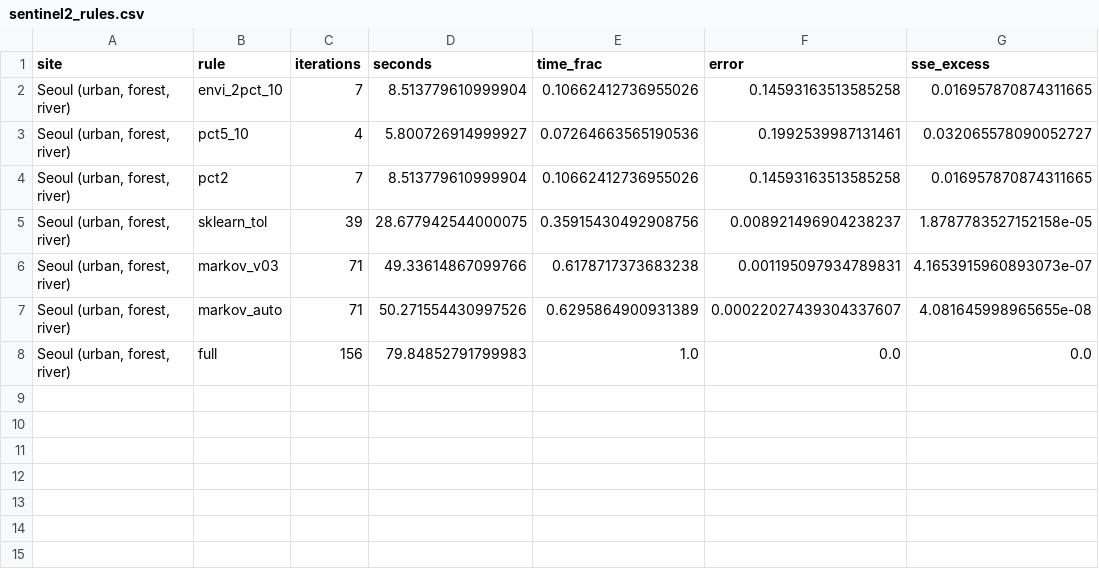
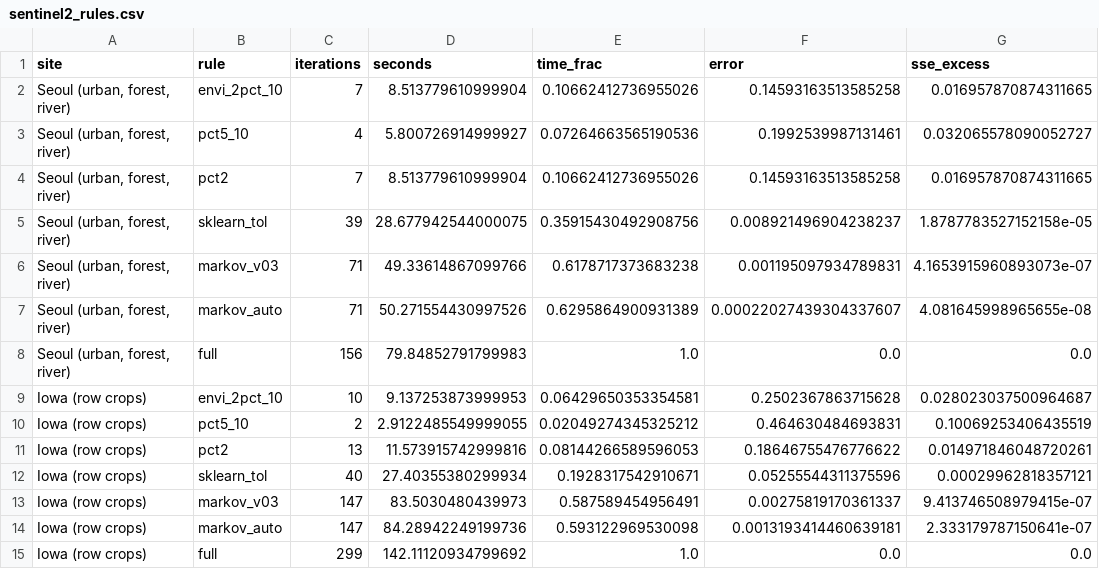
Before and after one commit to busimm3318/Markov-K-means, a CSV file: experiments/results/sentinel2_rules.csv, drawn as a sheet.

```diff
--- a/experiments/results/sentinel2_rules.csv
+++ b/experiments/results/sentinel2_rules.csv
@@ -8 +8,8 @@ site,rule,iterations,seconds,time_frac,error,sse_excess
 "Seoul (urban, forest, river)",full,156,79.84852791799983,1.0,0.0,0.0
+Iowa (row crops),envi_2pct_10,10,9.137253873999953,0.06429650353354581,0.2502367863715628,0.028023037500964687
+Iowa (row crops),pct5_10,2,2.9122485549999055,0.02049274345325212,0.464630484693831,0.10069253406435519
+Iowa (row crops),pct2,13,11.573915742999816,0.08144266589596053,0.18646755476776622,0.014971846048720261
+Iowa (row crops),sklearn_tol,40,27.40355380299934,0.1928317542910671,0.05255544311375596,0.00029962818357121
+Iowa (row crops),markov_v03,147,83.5030480439973,0.587589454956491,0.00275819170361337,9.413746508979415e-07
+Iowa (row crops),markov_auto,147,84.28942249199736,0.593122969530098,0.0013193414460639181,2.333179787150641e-07
+Iowa (row crops),full,299,142.11120934799692,1.0,0.0,0.0
```
Also changed, not shown: experiments/results/sentinel2_mixing.csv, experiments/results/sentinel2_runs.csv, 1 other file.
